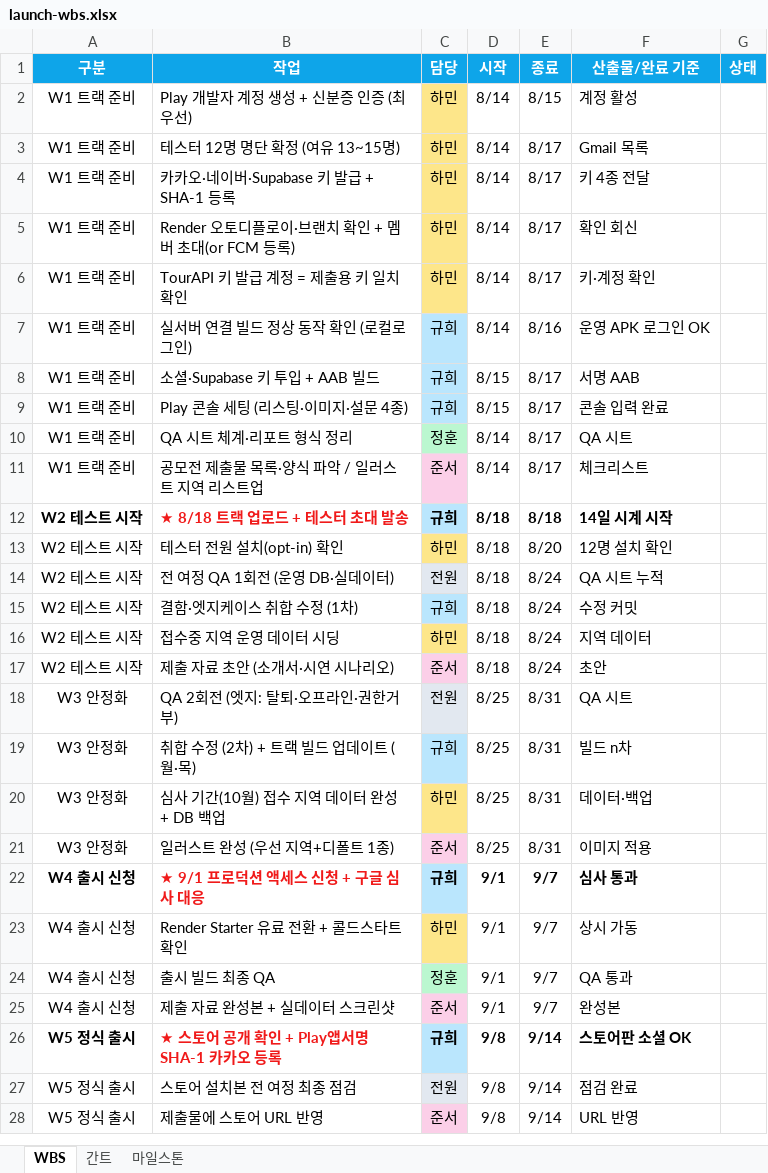
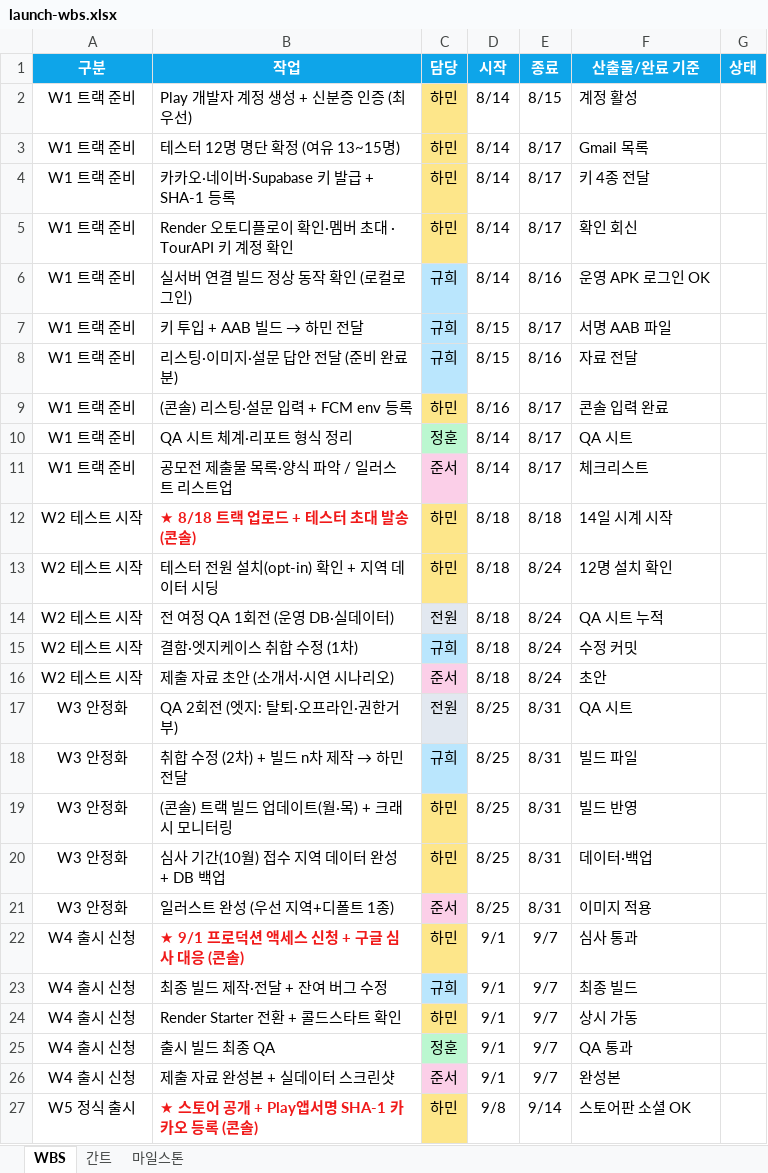
Before and after one commit to halftrip-tripod/halftrip, an Excel workbook: docs/launch-wbs.xlsx, sheet WBS, drawn as a sheet; only a part is shown; the shorter side is filled out with more unchanged rows; values as stored, in another font and other column widths than the file's, no borders; removed rows and columns are numbered as before the commit, all else as after; the diff covers the shown part only; the diff names each change by its address in the sheet, - before the commit and + after, or states it on an @@ line.

```diff
--- a/docs/launch-wbs.xlsx (sheet WBS)
+++ b/docs/launch-wbs.xlsx (sheet WBS)
-B5 (작업): Render 오토디플로이·브랜치 확인 + 멤버 초대(or FCM 등록)
+B5 (작업): Render 오토디플로이 확인·멤버 초대 · TourAPI 키 계정 확인
-row 6: W1 트랙 준비 | TourAPI 키 발급 계정 = 제출용 키 일치 확인 | 하민 | 8/14 | 8/17 | 키·계정 확인
@@ B7 (작업): 소셜·Supabase 키 투입 + AAB 빌드 → 키 투입 + AAB 빌드 → 하민 전달 @@
-F7 (산출물/완료 기준): 서명 AAB
+F7 (산출물/완료 기준): 서명 AAB 파일
-B8 (작업): Play 콘솔 세팅 (리스팅·이미지·설문 4종)
+B8 (작업): 리스팅·이미지·설문 답안 전달 (준비 완료분)
-E8 (종료): 8/17
+E8 (종료): 8/16
-F8 (산출물/완료 기준): 콘솔 입력 완료
+F8 (산출물/완료 기준): 자료 전달
+row 9: W1 트랙 준비 | (콘솔) 리스팅·설문 입력 + FCM env 등록 | 하민 | 8/16 | 8/17 | 콘솔 입력 완료
-B11 (작업): 공모전 제출물 목록·양식 파악 / 일러스트 지역 리스트업
+B11 (작업): 공모전 제출물 목록·양식 파악 / 일러스트 리스트업
-A12 bold: on
+A12 bold: off
-B12 (작업): ★ 8/18 트랙 업로드 + 테스터 초대 발송
+B12 (작업): ★ 8/18 트랙 업로드 + 테스터 초대 발송 (콘솔)
-C12 (담당): 규희
+C12 (담당): 하민
-C12:F12 bold: on
+C12:F12 bold: off
-C12 fill: #BAE6FD
+C12 fill: #FDE68A
-B13 (작업): 테스터 전원 설치(opt-in) 확인
+B13 (작업): 테스터 전원 설치(opt-in) 확인 + 지역 데이터 시딩
-E13 (종료): 8/20
+E13 (종료): 8/24
-row 16: W2 테스트 시작 | 접수중 지역 운영 데이터 시딩 | 하민 | 8/18 | 8/24 | 지역 데이터
@@ B18 (작업): 취합 수정 (2차) + 트랙 빌드 업데이트 (월·목) → 취합 수정 (2차) + 빌드 n차 제작 → 하민 전달 @@
-F18 (산출물/완료 기준): 빌드 n차
+F18 (산출물/완료 기준): 빌드 파일
+row 19: W3 안정화 | (콘솔) 트랙 빌드 업데이트(월·목) + 크래시 모니터링 | 하민 | 8/25 | 8/31 | 빌드 반영
-A22 bold: on
+A22 bold: off
-B22 (작업): ★ 9/1 프로덕션 액세스 신청 + 구글 심사 대응
+B22 (작업): ★ 9/1 프로덕션 액세스 신청 + 구글 심사 대응 (콘솔)
-C22 (담당): 규희
+C22 (담당): 하민
-C22:F22 bold: on
+C22:F22 bold: off
-C22 fill: #BAE6FD
+C22 fill: #FDE68A
+row 23: W4 출시 신청 | 최종 빌드 제작·전달 + 잔여 버그 수정 | 규희 | 9/1 | 9/7 | 최종 빌드
-B24 (작업): Render Starter 유료 전환 + 콜드스타트 확인
+B24 (작업): Render Starter 전환 + 콜드스타트 확인
-A27 bold: on
+A27 bold: off
-B27 (작업): ★ 스토어 공개 확인 + Play앱서명 SHA-1 카카오 등록
+B27 (작업): ★ 스토어 공개 + Play앱서명 SHA-1 카카오 등록 (콘솔)
-C27 (담당): 규희
+C27 (담당): 하민
-C27:F27 bold: on
+C27:F27 bold: off
-C27 fill: #BAE6FD
+C27 fill: #FDE68A
```
Also changed, not shown: 1 added row and cell formats elsewhere in this sheet, sheet 간트, sheet 마일스톤, 1 other file.
